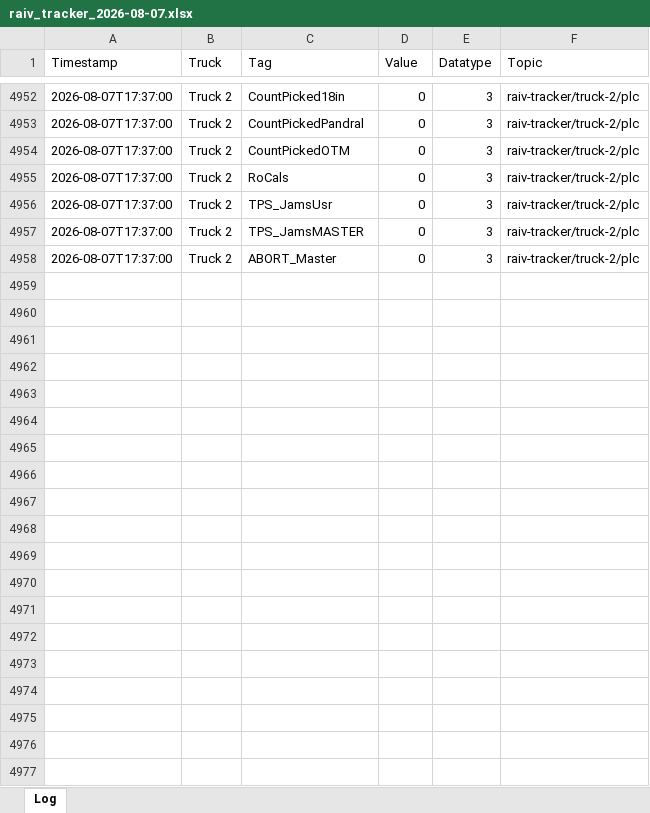
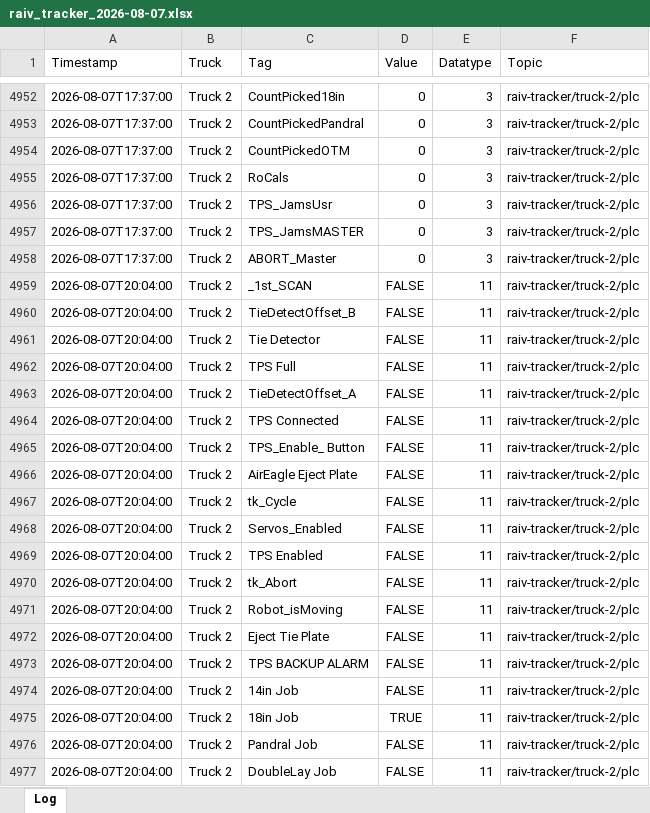
Before and after one commit to cotyc-bbrailtech/Raiv-trucks, an Excel workbook: logs/raiv_tracker_2026-08-07.xlsx, sheet Log, drawn as a sheet; only a part is shown, gaps mark what is left out; values as stored, in another font and other column widths than the file's, no borders; the diff covers the shown part only; the diff names each change by its address in the sheet, - before the commit and + after, or states it on an @@ line.

```diff
--- a/logs/raiv_tracker_2026-08-07.xlsx (sheet Log)
+++ b/logs/raiv_tracker_2026-08-07.xlsx (sheet Log)
+row 4959: 2026-08-07T20:04:00 | Truck 2 | _1st_SCAN | FALSE | 11 | raiv-tracker/truck-2/plc
+row 4960: 2026-08-07T20:04:00 | Truck 2 | TieDetectOffset_B | FALSE | 11 | raiv-tracker/truck-2/plc
+row 4961: 2026-08-07T20:04:00 | Truck 2 | Tie Detector | FALSE | 11 | raiv-tracker/truck-2/plc
+row 4962: 2026-08-07T20:04:00 | Truck 2 | TPS Full | FALSE | 11 | raiv-tracker/truck-2/plc
+row 4963: 2026-08-07T20:04:00 | Truck 2 | TieDetectOffset_A | FALSE | 11 | raiv-tracker/truck-2/plc
+row 4964: 2026-08-07T20:04:00 | Truck 2 | TPS Connected | FALSE | 11 | raiv-tracker/truck-2/plc
+row 4965: 2026-08-07T20:04:00 | Truck 2 | TPS_Enable_ Button | FALSE | 11 | raiv-tracker/truck-2/plc
+row 4966: 2026-08-07T20:04:00 | Truck 2 | AirEagle Eject Plate | FALSE | 11 | raiv-tracker/truck-2/plc
+row 4967: 2026-08-07T20:04:00 | Truck 2 | tk_Cycle | FALSE | 11 | raiv-tracker/truck-2/plc
+row 4968: 2026-08-07T20:04:00 | Truck 2 | Servos_Enabled | FALSE | 11 | raiv-tracker/truck-2/plc
+row 4969: 2026-08-07T20:04:00 | Truck 2 | TPS Enabled | FALSE | 11 | raiv-tracker/truck-2/plc
+row 4970: 2026-08-07T20:04:00 | Truck 2 | tk_Abort | FALSE | 11 | raiv-tracker/truck-2/plc
+row 4971: 2026-08-07T20:04:00 | Truck 2 | Robot_isMoving | FALSE | 11 | raiv-tracker/truck-2/plc
+row 4972: 2026-08-07T20:04:00 | Truck 2 | Eject Tie Plate | FALSE | 11 | raiv-tracker/truck-2/plc
+row 4973: 2026-08-07T20:04:00 | Truck 2 | TPS BACKUP ALARM | FALSE | 11 | raiv-tracker/truck-2/plc
+row 4974: 2026-08-07T20:04:00 | Truck 2 | 14in Job | FALSE | 11 | raiv-tracker/truck-2/plc
+row 4975: 2026-08-07T20:04:00 | Truck 2 | 18in Job | TRUE | 11 | raiv-tracker/truck-2/plc
+row 4976: 2026-08-07T20:04:00 | Truck 2 | Pandral Job | FALSE | 11 | raiv-tracker/truck-2/plc
+row 4977: 2026-08-07T20:04:00 | Truck 2 | DoubleLay Job | FALSE | 11 | raiv-tracker/truck-2/plc
```
Also changed, not shown: 26 added rows elsewhere in this sheet.
